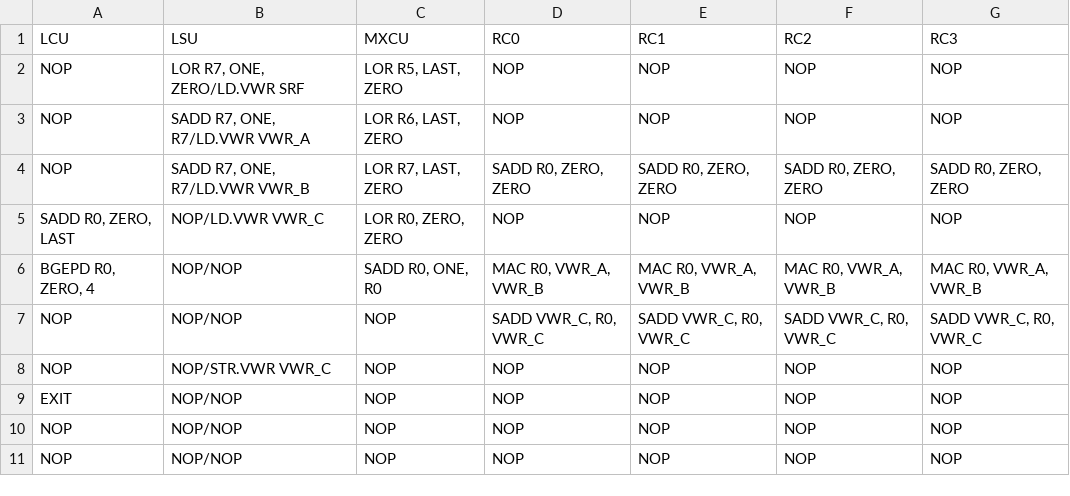
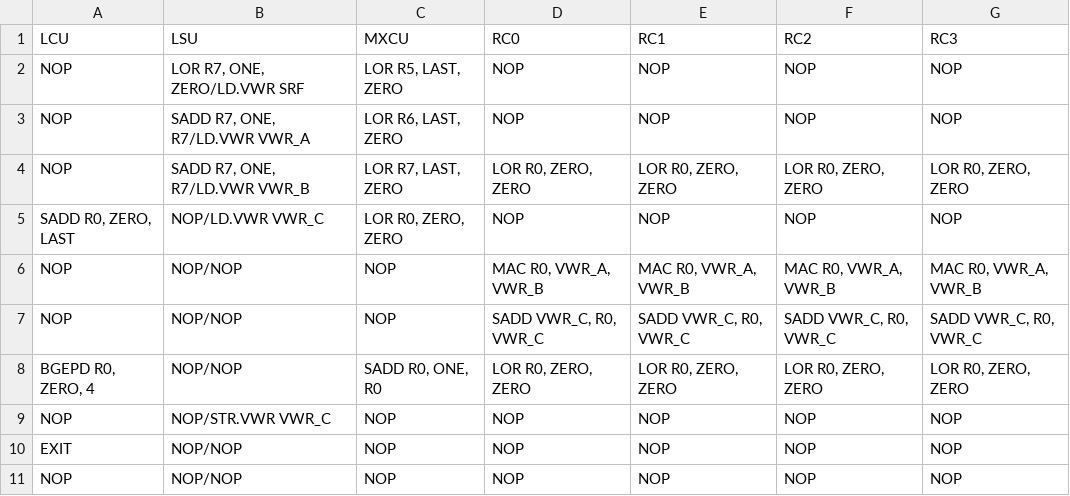
Before and after one commit to mbelda/ESL-CGRA-simulator, a CSV file: kernels/mac_32b_test/instructions_asm.csv, drawn as a sheet; only a part is shown; the shorter side is filled out with more unchanged rows.

```diff
--- a/kernels/mac_32b_test/instructions_asm.csv
+++ b/kernels/mac_32b_test/instructions_asm.csv
@@ -3,6 +3,7 @@ NOP,"LOR R7, ONE, ZERO/LD.VWR SRF","LOR R5, LAST, ZERO",NOP,NOP,NOP,NOP
 NOP,"SADD R7, ONE, R7/LD.VWR VWR_A","LOR R6, LAST, ZERO",NOP,NOP,NOP,NOP
-NOP,"SADD R7, ONE, R7/LD.VWR VWR_B","LOR R7, LAST, ZERO","SADD R0, ZERO, ZERO","SADD R0, ZERO, ZERO","SADD R0, ZERO, ZERO","SADD R0, ZERO, ZERO"
+NOP,"SADD R7, ONE, R7/LD.VWR VWR_B","LOR R7, LAST, ZERO","LOR R0, ZERO, ZERO","LOR R0, ZERO, ZERO","LOR R0, ZERO, ZERO","LOR R0, ZERO, ZERO"
 "SADD R0, ZERO, LAST","NOP/LD.VWR VWR_C","LOR R0, ZERO, ZERO",NOP,NOP,NOP,NOP
-"BGEPD R0, ZERO, 4",NOP/NOP,"SADD R0, ONE, R0","MAC R0, VWR_A, VWR_B","MAC R0, VWR_A, VWR_B","MAC R0, VWR_A, VWR_B","MAC R0, VWR_A, VWR_B"
+NOP,NOP/NOP,NOP,"MAC R0, VWR_A, VWR_B","MAC R0, VWR_A, VWR_B","MAC R0, VWR_A, VWR_B","MAC R0, VWR_A, VWR_B"
 NOP,NOP/NOP,NOP,"SADD VWR_C, R0, VWR_C","SADD VWR_C, R0, VWR_C","SADD VWR_C, R0, VWR_C","SADD VWR_C, R0, VWR_C"
+"BGEPD R0, ZERO, 4",NOP/NOP,"SADD R0, ONE, R0","LOR R0, ZERO, ZERO","LOR R0, ZERO, ZERO","LOR R0, ZERO, ZERO","LOR R0, ZERO, ZERO"
 NOP,NOP/STR.VWR VWR_C,NOP,NOP,NOP,NOP,NOP
```
Also changed, not shown: kernels/mac_32b_test/instructions_hex_autogen.csv, 1 other file.
